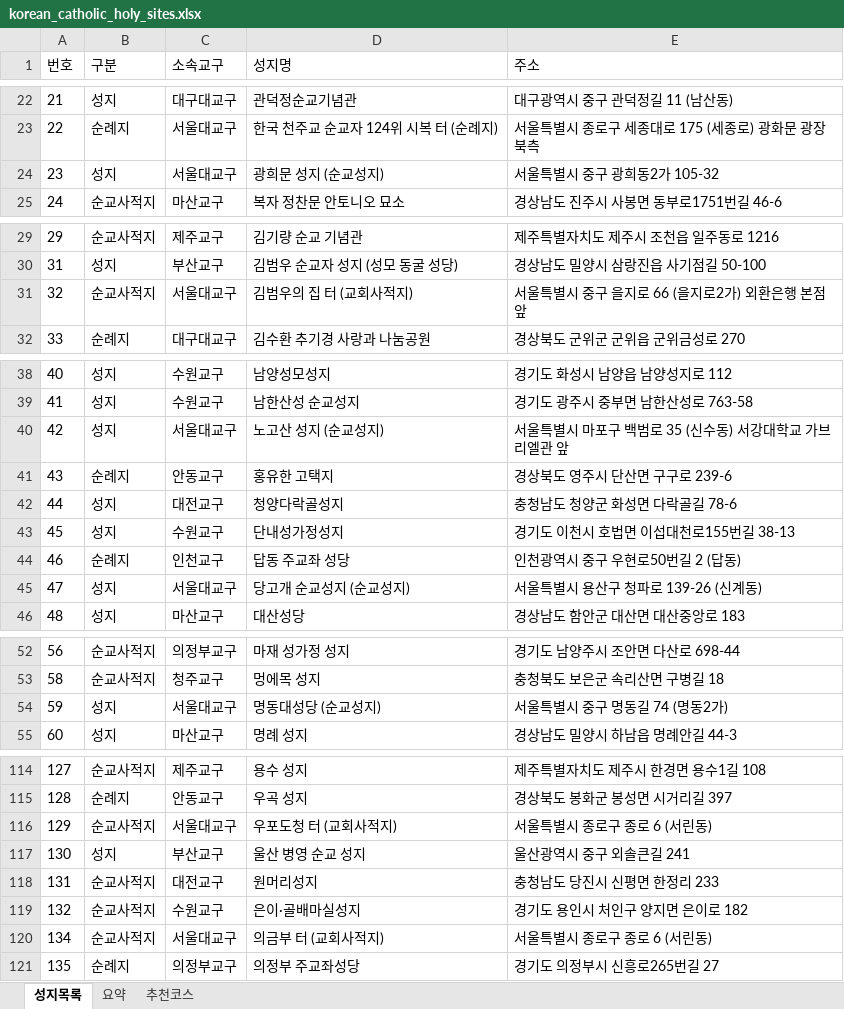
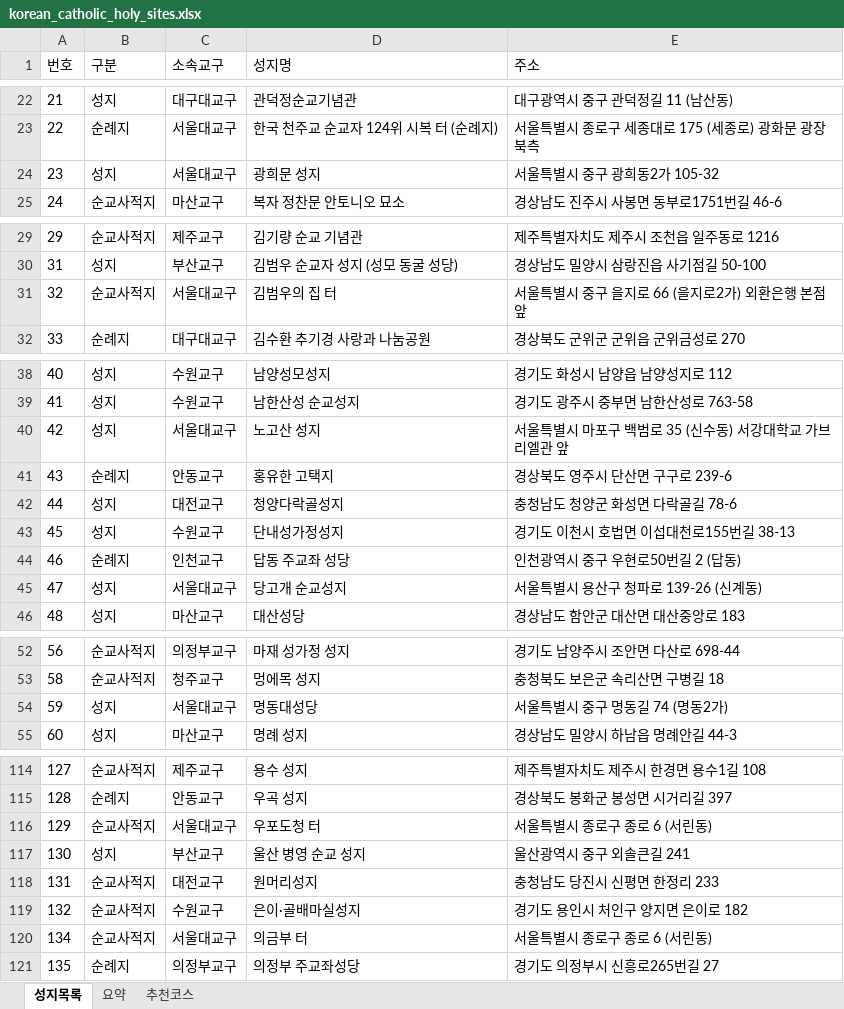
Before and after one commit to alicia-eunsil/catholic-pilgrimage_kr, an Excel workbook: korean_catholic_holy_sites.xlsx, sheet 성지목록, drawn as a sheet; only a part is shown, gaps mark what is left out; values as stored, in another font and other column widths than the file's, no borders; charts and pictures not drawn; the diff covers the shown part only; the diff names each change by its address in the sheet, - before the commit and + after, or states it on an @@ line.

```diff
--- a/korean_catholic_holy_sites.xlsx (sheet 성지목록)
+++ b/korean_catholic_holy_sites.xlsx (sheet 성지목록)
-D24 (성지명): 광희문 성지 (순교성지)
+D24 (성지명): 광희문 성지
-D31 (성지명): 김범우의 집 터 (교회사적지)
+D31 (성지명): 김범우의 집 터
-D40 (성지명): 노고산 성지 (순교성지)
+D40 (성지명): 노고산 성지
-D45 (성지명): 당고개 순교성지 (순교성지)
+D45 (성지명): 당고개 순교성지
-D54 (성지명): 명동대성당 (순교성지)
+D54 (성지명): 명동대성당
-D116 (성지명): 우포도청 터 (교회사적지)
+D116 (성지명): 우포도청 터
-D120 (성지명): 의금부 터 (교회사적지)
+D120 (성지명): 의금부 터
```
Also changed, not shown: 10 edited cells elsewhere in this sheet, sheet 추천코스, 5 other files.
